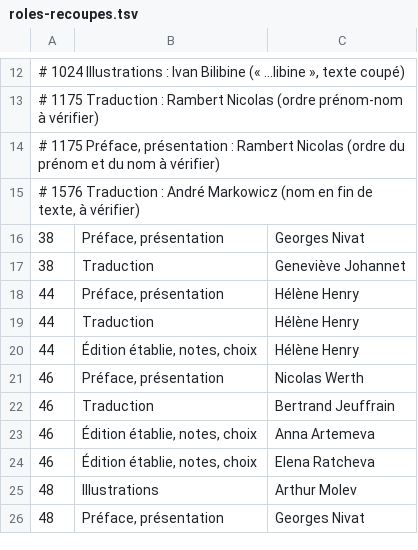
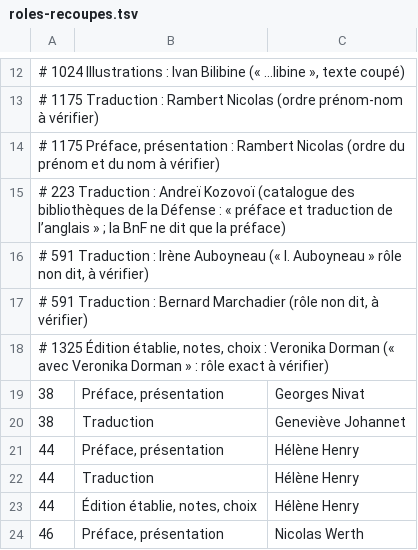
Before and after one commit to andrerakovitch-byte/editeurs-reunis, a TSV file: plugin/er-bascule/donnees/roles-recoupes.tsv, drawn as a sheet; only a part is shown, gaps mark what is left out; the shorter side is filled out with more unchanged rows; the diff covers the shown part only.

```diff
--- a/plugin/er-bascule/donnees/roles-recoupes.tsv
+++ b/plugin/er-bascule/donnees/roles-recoupes.tsv
@@ -14,3 +14,6 @@
 #   1175 Préface, présentation : Rambert Nicolas (ordre du prénom et du nom à vérifier)
-#   1576 Traduction : André Markowicz (nom en fin de texte, à vérifier)
+#   223 Traduction : Andreï Kozovoï (catalogue des bibliothèques de la Défense : « préface et traduction de l’anglais » ; la BnF ne dit que la préface)
+#   591 Traduction : Irène Auboyneau (« I. Auboyneau » rôle non dit, à vérifier)
+#   591 Traduction : Bernard Marchadier (rôle non dit, à vérifier)
+#   1325 Édition établie, notes, choix : Veronika Dorman (« avec Veronika Dorman » : rôle exact à vérifier)
 38	Préface, présentation	Georges Nivat
```
Also changed, not shown: 59 added rows elsewhere in this file, 3 other files.
